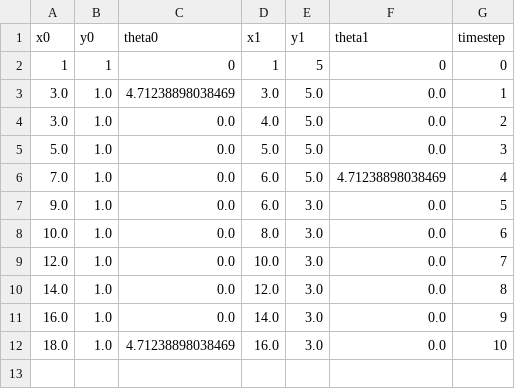
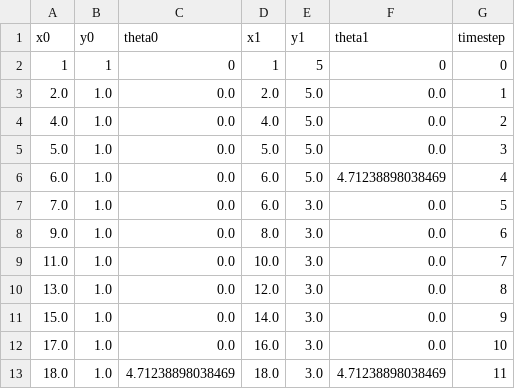
Before and after one commit to Enjayneering/motion-planning-using-sm-mcts, a CSV file: data/global_state.csv, drawn as a sheet.

```diff
--- a/data/global_state.csv
+++ b/data/global_state.csv
@@ -2,11 +2,12 @@ x0,y0,theta0,x1,y1,theta1,timestep
 1,1,0,1,5,0,0
-3.0,1.0,4.71238898038469,3.0,5.0,0.0,1
-3.0,1.0,0.0,4.0,5.0,0.0,2
+2.0,1.0,0.0,2.0,5.0,0.0,1
+4.0,1.0,0.0,4.0,5.0,0.0,2
 5.0,1.0,0.0,5.0,5.0,0.0,3
-7.0,1.0,0.0,6.0,5.0,4.71238898038469,4
-9.0,1.0,0.0,6.0,3.0,0.0,5
-10.0,1.0,0.0,8.0,3.0,0.0,6
-12.0,1.0,0.0,10.0,3.0,0.0,7
-14.0,1.0,0.0,12.0,3.0,0.0,8
-16.0,1.0,0.0,14.0,3.0,0.0,9
-18.0,1.0,4.71238898038469,16.0,3.0,0.0,10
+6.0,1.0,0.0,6.0,5.0,4.71238898038469,4
+7.0,1.0,0.0,6.0,3.0,0.0,5
+9.0,1.0,0.0,8.0,3.0,0.0,6
+11.0,1.0,0.0,10.0,3.0,0.0,7
+13.0,1.0,0.0,12.0,3.0,0.0,8
+15.0,1.0,0.0,14.0,3.0,0.0,9
+17.0,1.0,0.0,16.0,3.0,0.0,10
+18.0,1.0,4.71238898038469,18.0,3.0,4.71238898038469,11
```
Also changed, not shown: data/rollout_last.csv, data/tree_10.csv, 13 other files.
